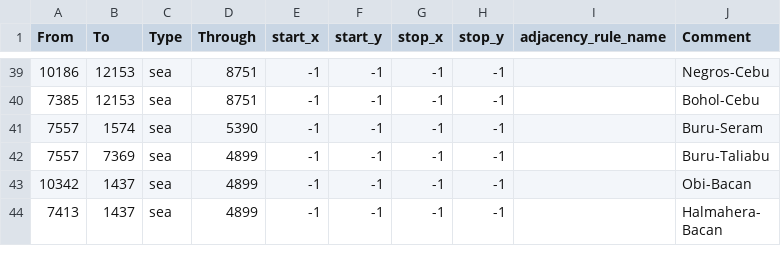
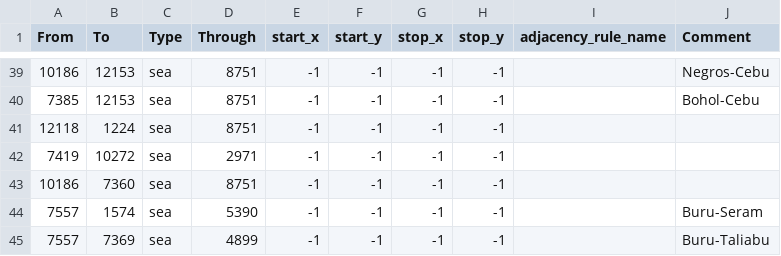
Before and after one commit to Kama-Pushka/Kursach-Fizika, a CSV file: map/adjacencies.csv, drawn as a sheet; only a part is shown, gaps mark what is left out; the shorter side is filled out with more unchanged rows; the diff names each change by its address in the sheet, - before the commit and + after, or states it on an @@ line.

```diff
--- a/map/adjacencies.csv
+++ b/map/adjacencies.csv
+row 41: 12118 | 1224 | sea | 8751 | -1 | -1 | -1 | -1
+row 42: 7419 | 10272 | sea | 2971 | -1 | -1 | -1 | -1
+row 43: 10186 | 7360 | sea | 8751 | -1 | -1 | -1 | -1
```
Also changed, not shown: 1 other file.
